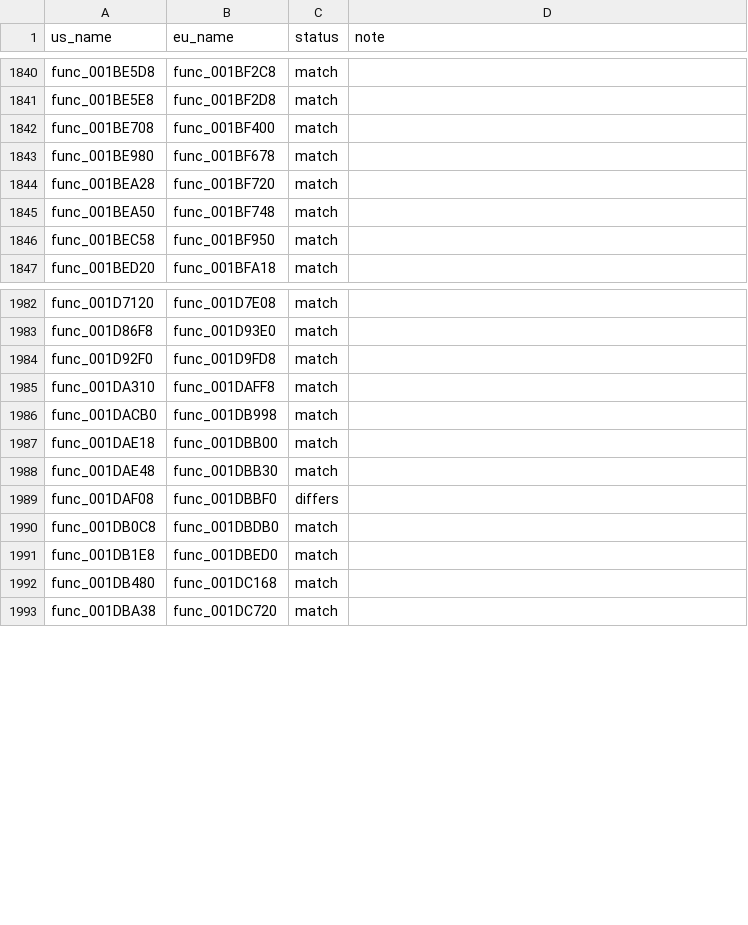
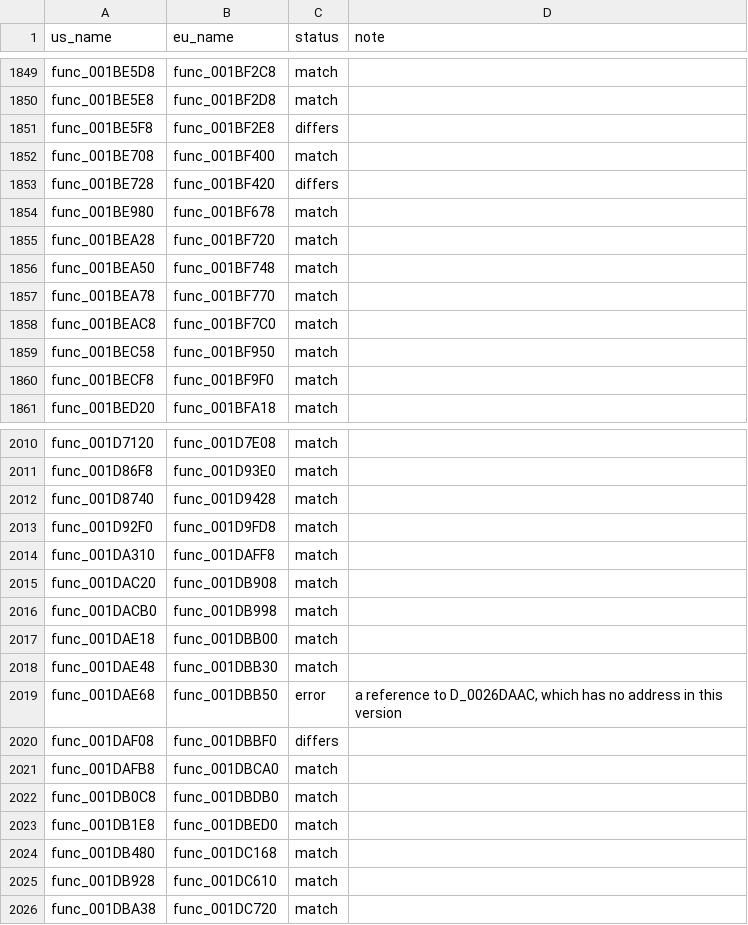
Before and after one commit to OpenThievius/sly1-decomp, a TSV file: config/eu/c_status.tsv, drawn as a sheet; only a part is shown, gaps mark what is left out; the diff covers the shown part only; the diff names each change by its address in the sheet, - before the commit and + after, or states it on an @@ line.

Commit message:
chore(progress): 2,287 of 4,766 functions (PAL 2,182 of 4,791)
Regenerated by tools/version_check.py and tools/progress.py after the
wave 7 round A commit above. Verified: tools/build.py prints MATCH with
2287 functions on US; tools/version_check.py reports 33 absent, 58
differs, 14 error, 2182 match on PAL; tools/progress.py reports US 2287
of 4766 functions (17.96% of code) and PAL 2182 of 4791 (16.87%).

```diff
--- a/config/eu/c_status.tsv
+++ b/config/eu/c_status.tsv
+row 1851: func_001BE5F8 | func_001BF2E8 | differs
+row 1853: func_001BE728 | func_001BF420 | differs
+row 1857: func_001BEA78 | func_001BF770 | match
+row 1858: func_001BEAC8 | func_001BF7C0 | match
+row 1860: func_001BECF8 | func_001BF9F0 | match
+row 2012: func_001D8740 | func_001D9428 | match
+row 2015: func_001DAC20 | func_001DB908 | match
+row 2019: func_001DAE68 | func_001DBB50 | error | a reference to D_0026DAAC, which has no address in this version
+row 2021: func_001DAFB8 | func_001DBCA0 | match
+row 2025: func_001DB928 | func_001DC610 | match
```
Also changed, not shown: 23 added rows elsewhere in this file, 3 other files.
